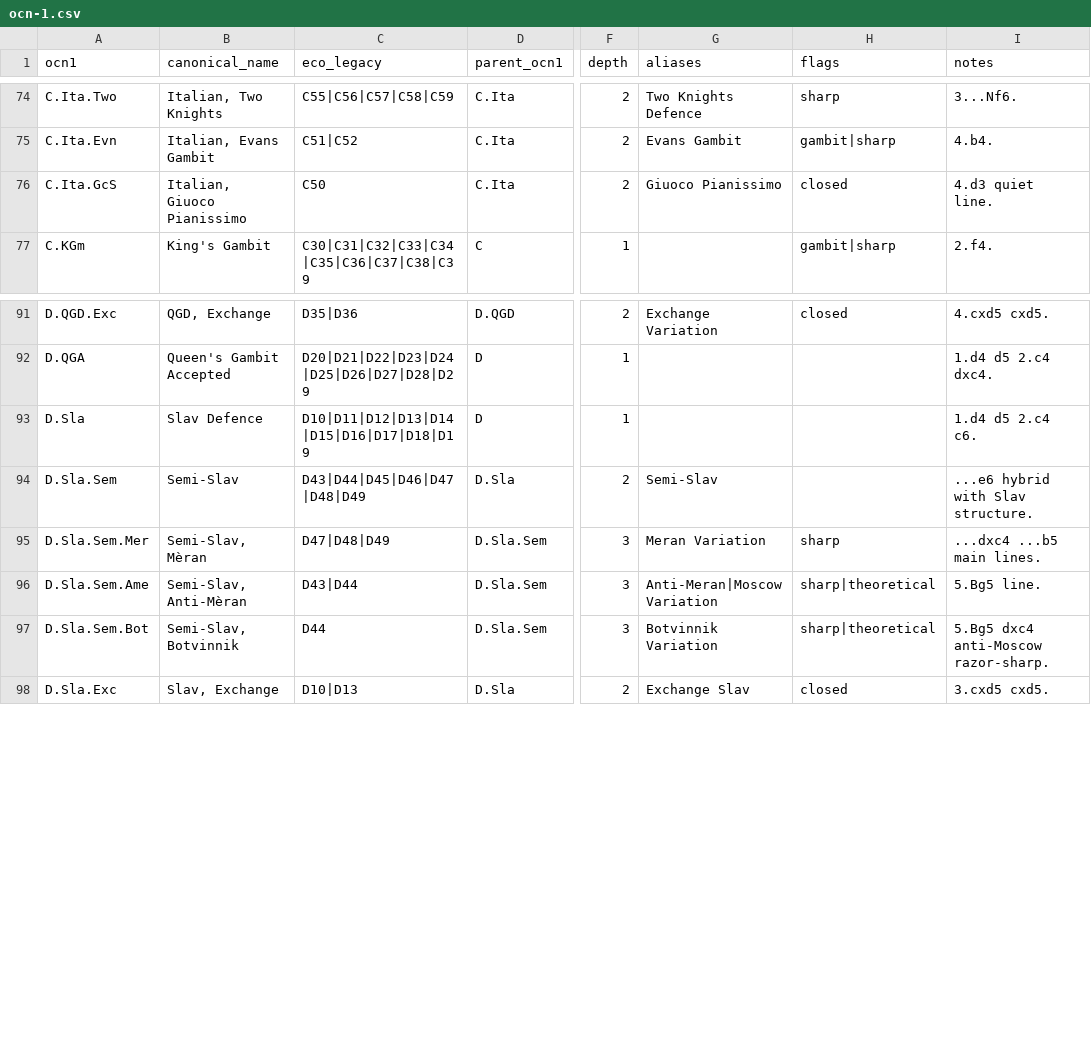
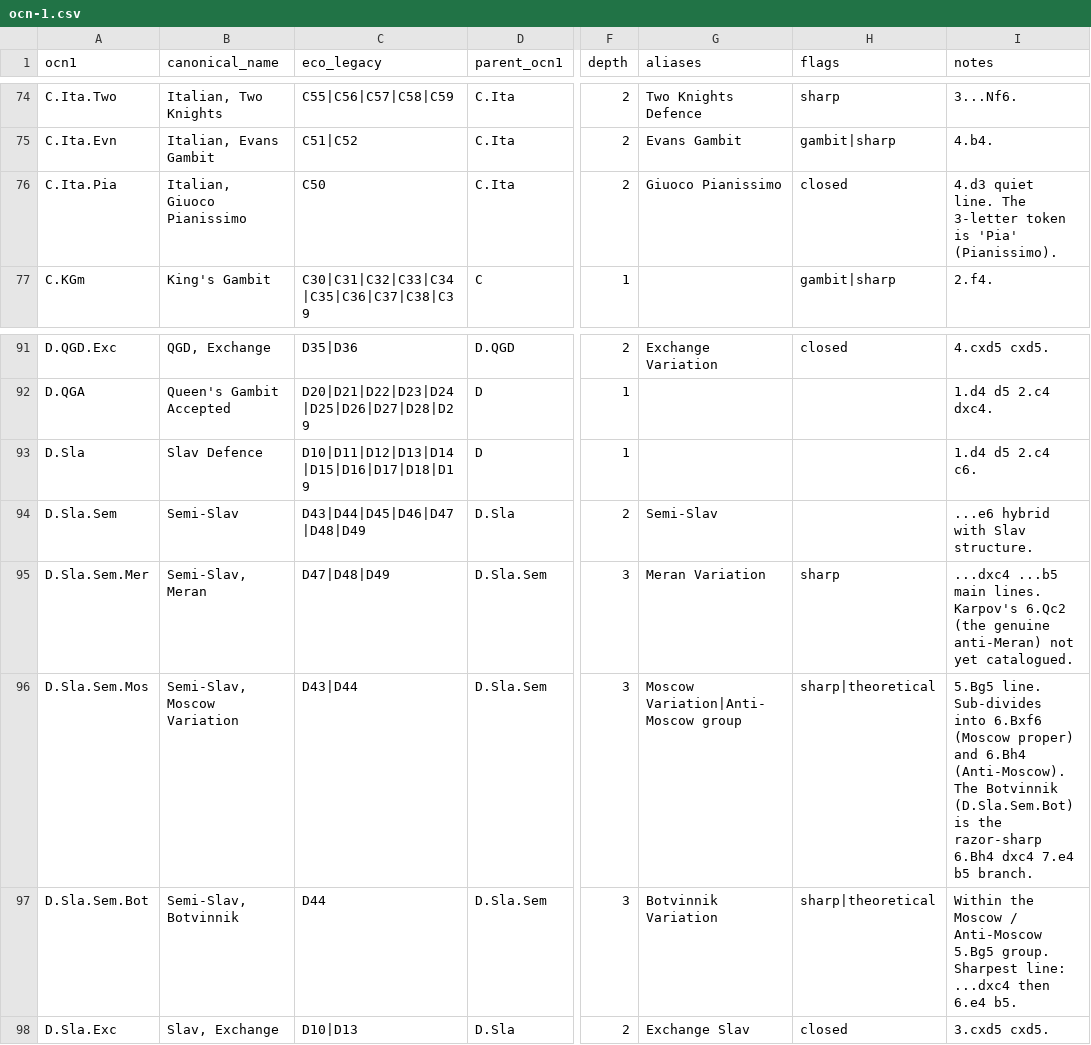
Before and after one commit to escacsfigueres/ocn, a CSV file: catalog/ocn-1.csv, drawn as a sheet; only a part is shown, gaps mark what is left out; the diff names each change by its address in the sheet, - before the commit and + after, or states it on an @@ line.

Commit message:
fix(catalog): correct Moscow vs Anti-Meran terminology + Pia for Pianissimo
Albert (the user) caught two real terminology bugs in the catalogue,
plus an unreadable 3-letter token. All three are pre-public-release
adjustments — the slugs in question were never published outside the
private repo.

Moscow / Anti-Meran terminology (D.Sla.Sem.Ame → D.Sla.Sem.Mos):
  The previous slug labelled the 5.Bg5 line as "Anti-Mèran" (a
  non-standard catalanised spelling) with "Anti-Meran" as the alias.
  That mapping is wrong twice over:
   * in real chess literature the 5.Bg5 line is called the
     **Moscow Variation** (with Anti-Moscow being its 6.Bh4 sibling
     after 5...h6); the "Anti-Meran" label belongs to the entirely
     different 6.Qc2 Karpov system, which is not yet catalogued.
   * the catalanised spelling "Mèran" appears nowhere in standard
     chess literature; the surname is "Meran" without an accent.

  Renamed the slug `D.Sla.Sem.Ame` → `D.Sla.Sem.Mos`, with
  canonical_name "Semi-Slav, Moscow Variation". Aliases now read
  `Moscow Variation|Anti-Moscow group`. The 5.Bg5 family includes
  6.Bxf6 (Moscow proper) and 6.Bh4 (Anti-Moscow); the Botvinnik
  (D.Sla.Sem.Bot) sits inside the Anti-Moscow razor-sharp branch.

  Karpov's 6.Qc2 anti-Meran would naturally belong as a separate
  D.Sla.Sem.Q-style slug whenever we add it; flagged in the Mer notes.

D.Sla.Sem.Mer canonical_name: "Semi-Slav, Mèran" → "Semi-Slav, Meran".
  Same diacritic correction as above; the literature uses "Meran"
  without an accent.

Giuoco Pianissimo abbreviation (C.Ita.GcS → C.Ita.Pia):
  `GcS` was unreadable as a token for "Giuoco Pianissimo". Renamed to
  `Pia` (the obvious abbreviation root), keeping the canonical_name as
  "Italian, Giuoco Pianissimo".

Open question for a later pass: D.Sla.Sem (the Semi-Slav itself).
Albert points out that semi-Slav is conceptually a peer of Slav, not
a child — players reach it via either ...c6 or ...e6 first. The
current parent/child layout follows the ECO range D43-D49 sitting
inside Slav D10-D49 for compatibility, but that filiation is
contestable. Left unchanged for this commit.

Validator: 125 entries, 0 warnings. Openings parquet rebuilt cleanly.

```diff
--- a/catalog/ocn-1.csv
+++ b/catalog/ocn-1.csv
-A76 (ocn1): C.Ita.GcS
+A76 (ocn1): C.Ita.Pia
-I76 (notes): 4.d3 quiet line.
+I76 (notes): 4.d3 quiet line. The 3-letter token is 'Pia' (Pianissimo).
-B95 (canonical_name): Semi-Slav, Mèran
+B95 (canonical_name): Semi-Slav, Meran
-I95 (notes): …main lines.
+I95 (notes): …main lines. Karpov's 6.Qc2 (the genuine anti-Meran) not yet catalogued.
-A96 (ocn1): D.Sla.Sem.Ame
+A96 (ocn1): D.Sla.Sem.Mos
-B96 (canonical_name): Semi-Slav, Anti-Mèran
+B96 (canonical_name): Semi-Slav, Moscow Variation
-G96 (aliases): Anti-Meran|Moscow Variation
+G96 (aliases): Moscow Variation|Anti-Moscow group
-I96 (notes): 5.Bg5 line.
+I96 (notes): 5.Bg5 line. Sub-divides into 6.Bxf6 (Moscow proper) and 6.Bh4 (Anti-Moscow). The Botvinnik (D.Sla.Sem.Bot) is the razor-sharp 6.Bh4 dxc4 7.e4 b5 branch.
-I97 (notes): 5.Bg5 dxc4 anti-Moscow razor-sharp.
+I97 (notes): Within the Moscow / Anti-Moscow 5.Bg5 group. Sharpest line: ...dxc4 then 6.e4 b5.
```
